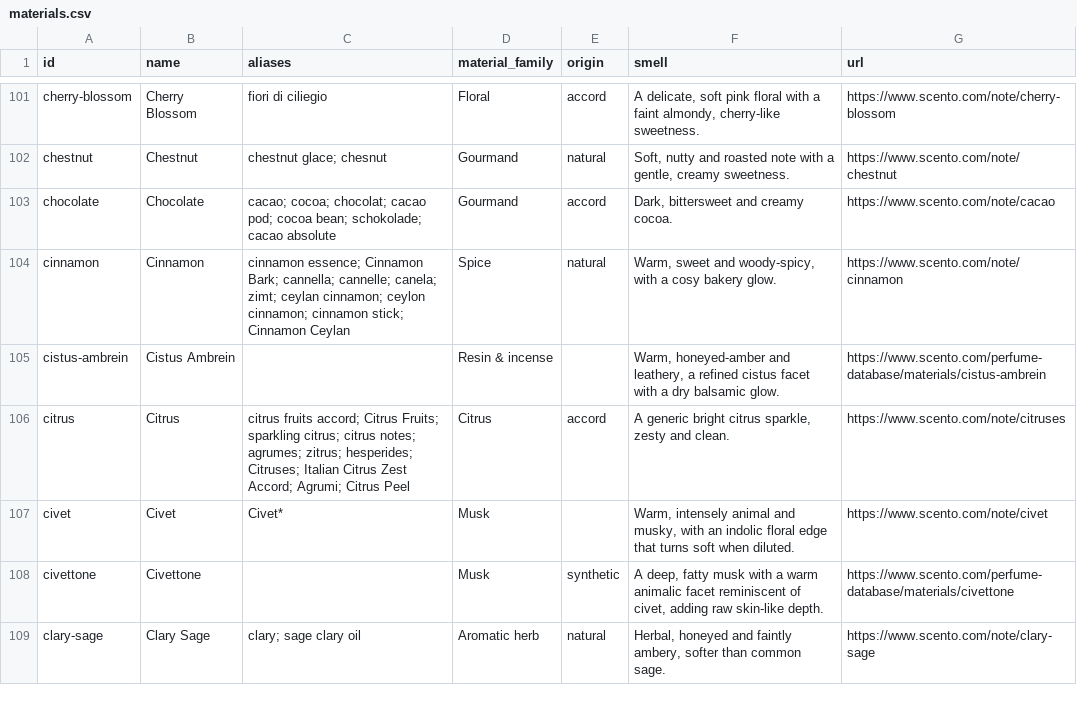
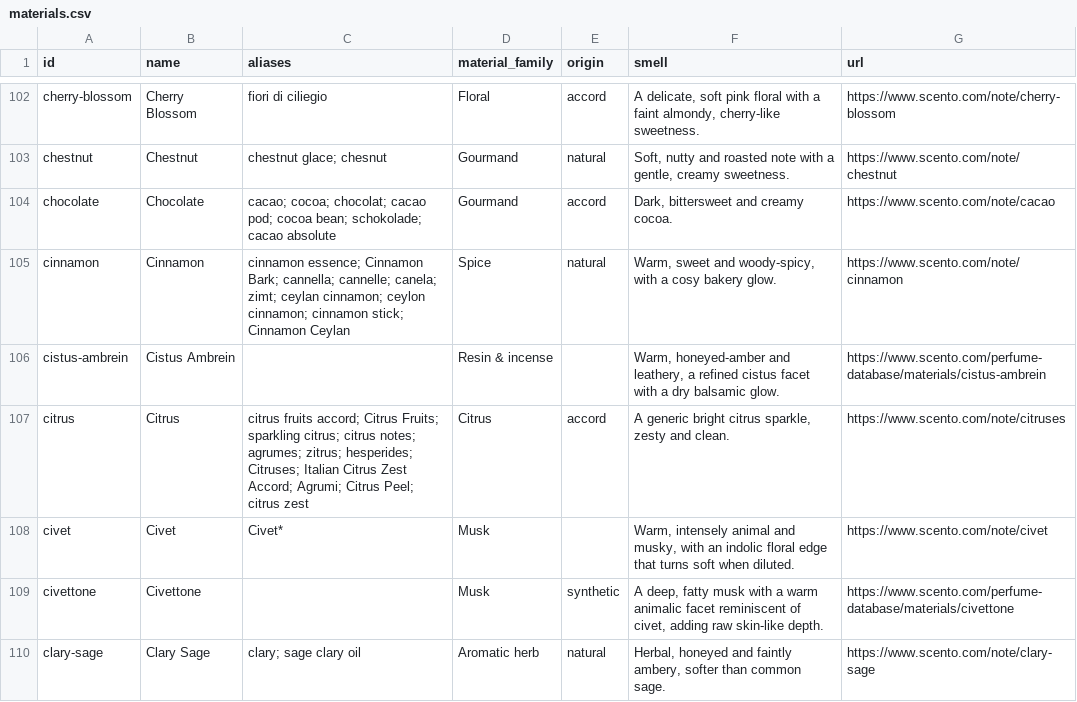
Before and after one commit to Scento-com/perfume-dataset, a CSV file: materials.csv, drawn as a sheet; only a part is shown, gaps mark what is left out; the diff covers the shown part only.

```diff
--- a/materials.csv
+++ b/materials.csv
@@ -105,3 +106,3 @@ cinnamon,Cinnamon,cinnamon essence; Cinnamon Bark; cannella; cannelle; canela; z
 cistus-ambrein,Cistus Ambrein,,Resin & incense,,"Warm, honeyed-amber and leathery, a refined cistus facet with a dry balsamic glow.",https://www.scento.com/perfume-database/materials/cistus-ambrein
-citrus,Citrus,citrus fruits accord; Citrus Fruits; sparkling citrus; citrus notes; agrumes; zitrus; hesperides; Citruses; Italian Citrus Zest Accord; Agrumi; Citrus Peel,Citrus,accord,"A generic bright citrus sparkle, zesty and clean.",https://www.scento.com/note/citruses
+citrus,Citrus,citrus fruits accord; Citrus Fruits; sparkling citrus; citrus notes; agrumes; zitrus; hesperides; Citruses; Italian Citrus Zest Accord; Agrumi; Citrus Peel; citrus zest,Citrus,accord,"A generic bright citrus sparkle, zesty and clean.",https://www.scento.com/note/citruses
 civet,Civet,Civet*,Musk,,"Warm, intensely animal and musky, with an indolic floral edge that turns soft when diluted.",https://www.scento.com/note/civet
```
Also changed, not shown: 3 added rows and 6 edited cells elsewhere in this file, houses.csv, 4 other files.
